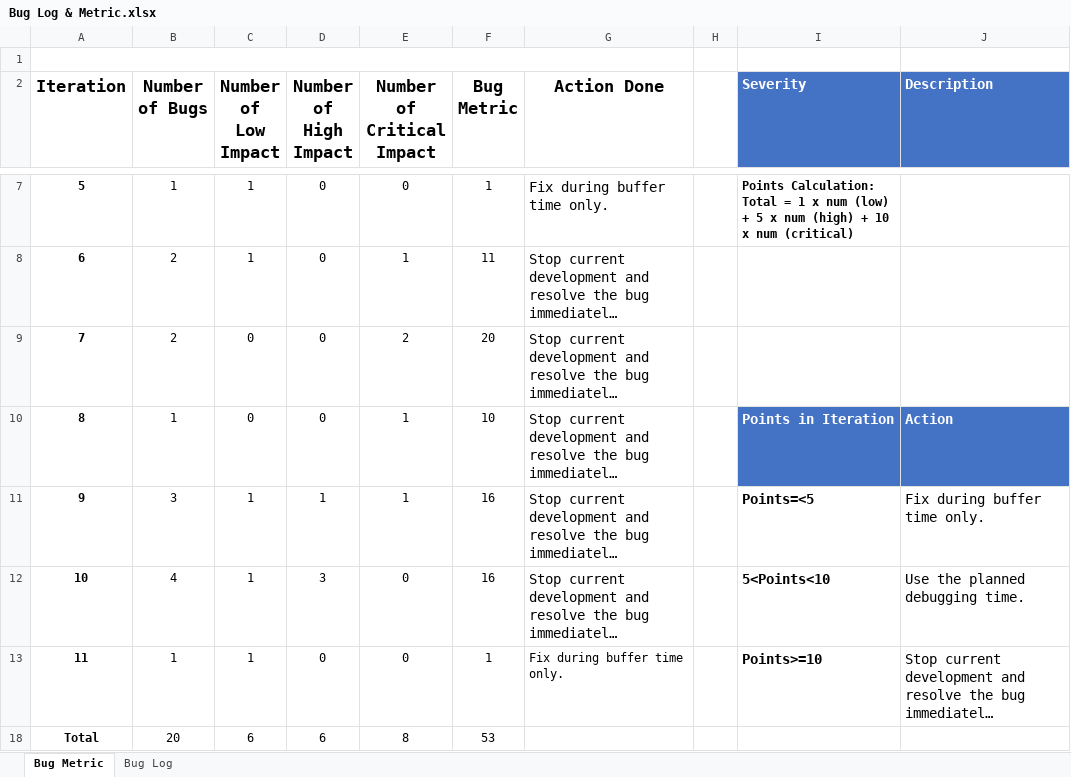
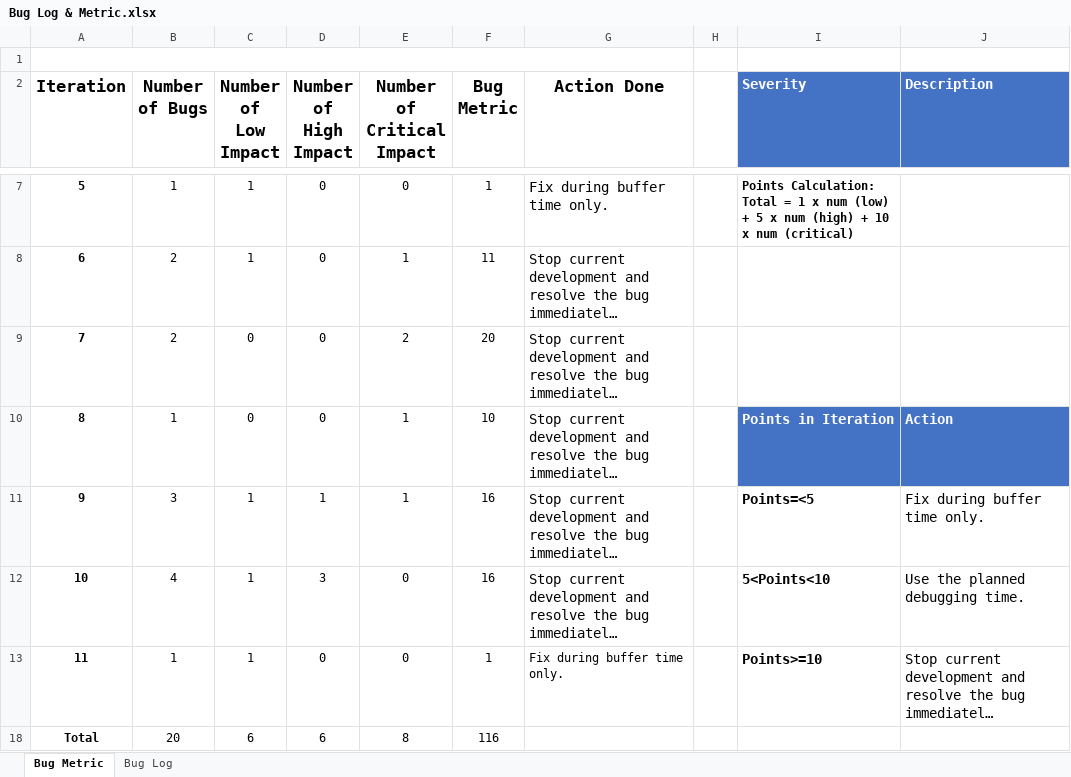
Before and after one commit to Andyayk/Beyond-Ideas, an Excel workbook: Metrics/Bug Log & Metric.xlsx, sheet Bug Metric, drawn as a sheet; only a part is shown, gaps mark what is left out; long unchanged cells end in …; values as stored, in another font and other column widths than the file's, no borders; charts and pictures not drawn; the diff names each change by its address in the sheet, - before the commit and + after, or states it on an @@ line.

Commit message:
Update Bug Log

```diff
--- a/Metrics/Bug Log & Metric.xlsx (sheet Bug Metric)
+++ b/Metrics/Bug Log & Metric.xlsx (sheet Bug Metric)
-F18 (Bug Metric): 53
+F18 (Bug Metric): 116
```
Also changed, not shown: charts or pictures.
